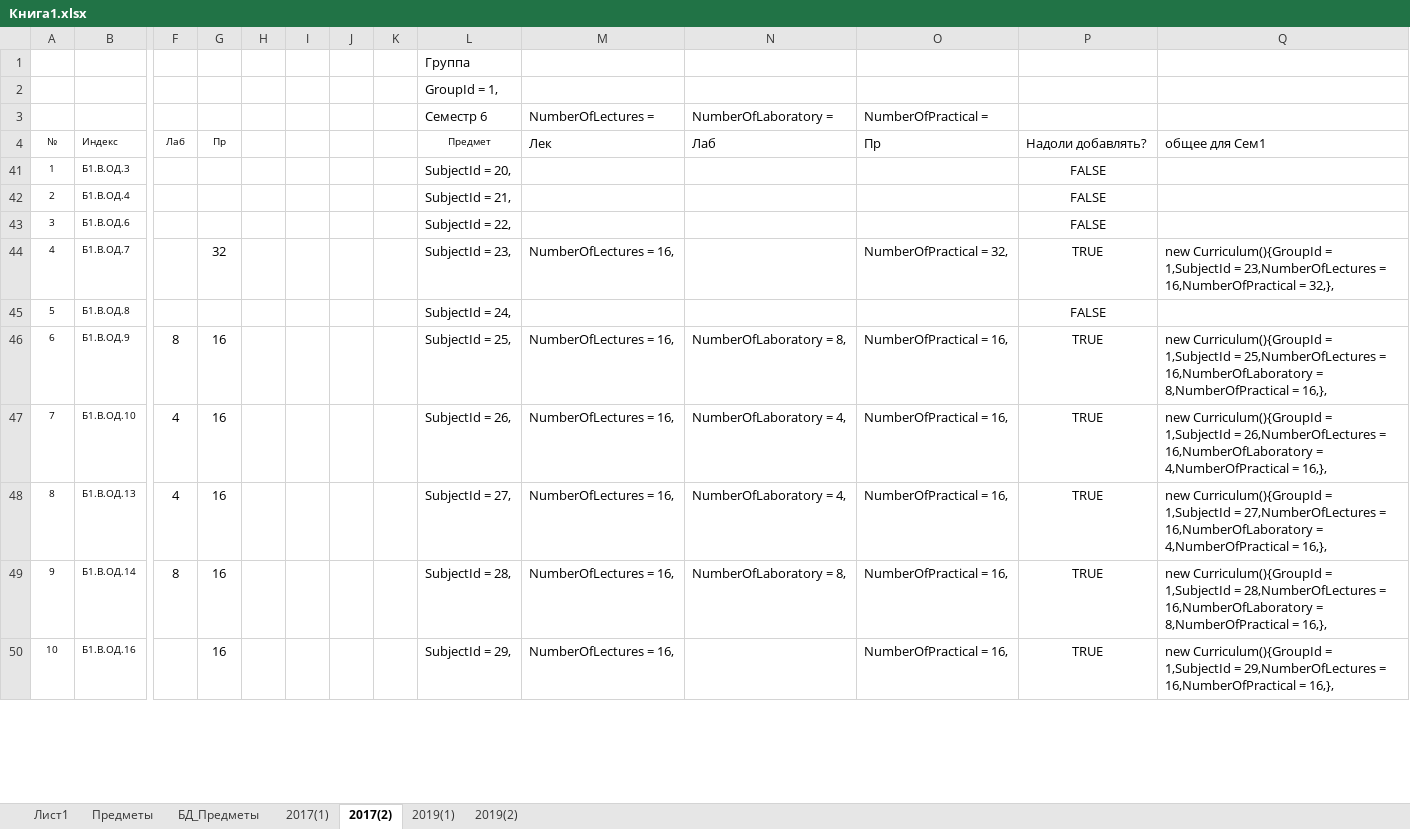
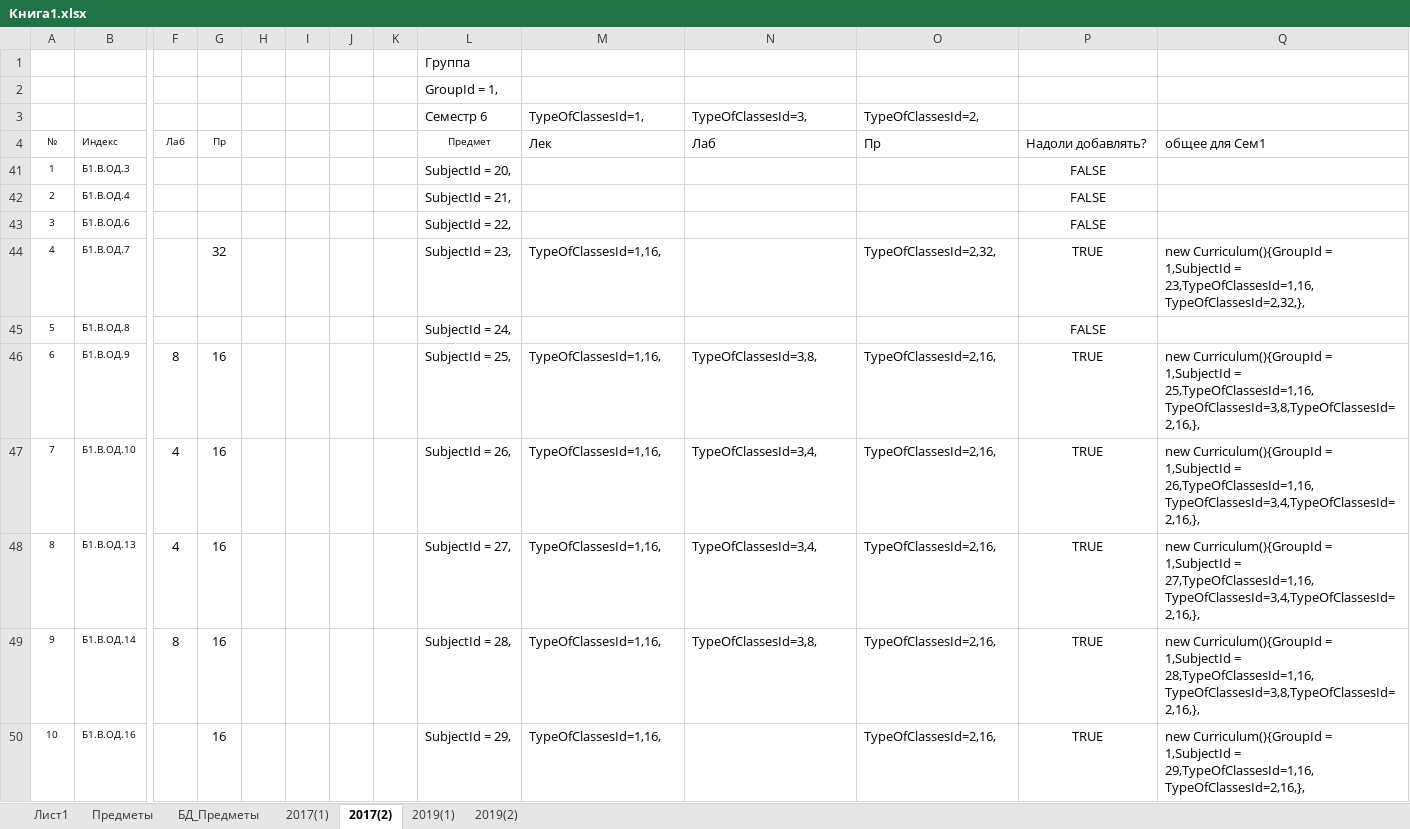
Before and after one commit to Dimaematveev/SheduleFramework, an Excel workbook: SimpleSheduler/SimpleSheduler.BD/SQL/Книга1.xlsx, sheet 2017(2), drawn as a sheet; only a part is shown, gaps mark what is left out; values as stored, in another font and other column widths than the file's, no borders; removed rows and columns are numbered as before the commit, all else as after; rows hold the shown columns only; the diff covers the shown part only; the diff names each change by its address in the sheet, - before the commit and + after, or states it on an @@ line.

```diff
--- a/SimpleSheduler/SimpleSheduler.BD/SQL/Книга1.xlsx (sheet 2017(2))
+++ b/SimpleSheduler/SimpleSheduler.BD/SQL/Книга1.xlsx (sheet 2017(2))
-row 3:  |  |  |  |  |  |  |  | Семестр 6 | NumberOfLectures = | NumberOfLaboratory = | NumberOfPractical =
+row 3:  |  |  |  |  |  |  |  | Семестр 6 | TypeOfClassesId=1, | TypeOfClassesId=3, | TypeOfClassesId=2,
-M44: NumberOfLectures = 16,
+M44: TypeOfClassesId=1,16,
-O44: NumberOfPractical = 32,
+O44: TypeOfClassesId=2,32,
-Q44: …1,SubjectId = 23,NumberOfLectures = 16,NumberOfPractical = 32,},
+Q44: …1,SubjectId = 23,TypeOfClassesId=1,16,TypeOfClassesId=2,32,},
-M46:M50: NumberOfLectures = 16,
+M46:M50: TypeOfClassesId=1,16,
-N46: NumberOfLaboratory = 8,
+N46: TypeOfClassesId=3,8,
-O46:O50: NumberOfPractical = 16,
+O46:O50: TypeOfClassesId=2,16,
-Q46: …1,SubjectId = 25,NumberOfLectures = 16,NumberOfLaboratory = 8,NumberOfPractical = 16,},
+Q46: …1,SubjectId = 25,TypeOfClassesId=1,16,TypeOfClassesId=3,8,TypeOfClassesId=2,16,},
-N47:N48: NumberOfLaboratory = 4,
+N47:N48: TypeOfClassesId=3,4,
-Q47: …1,SubjectId = 26,NumberOfLectures = 16,NumberOfLaboratory = 4,NumberOfPractical = 16,},
+Q47: …1,SubjectId = 26,TypeOfClassesId=1,16,TypeOfClassesId=3,4,TypeOfClassesId=2,16,},
-Q48: …1,SubjectId = 27,NumberOfLectures = 16,NumberOfLaboratory = 4,NumberOfPractical = 16,},
+Q48: …1,SubjectId = 27,TypeOfClassesId=1,16,TypeOfClassesId=3,4,TypeOfClassesId=2,16,},
-N49: NumberOfLaboratory = 8,
+N49: TypeOfClassesId=3,8,
-Q49: …1,SubjectId = 28,NumberOfLectures = 16,NumberOfLaboratory = 8,NumberOfPractical = 16,},
+Q49: …1,SubjectId = 28,TypeOfClassesId=1,16,TypeOfClassesId=3,8,TypeOfClassesId=2,16,},
-Q50: …1,SubjectId = 29,NumberOfLectures = 16,NumberOfPractical = 16,},
+Q50: …1,SubjectId = 29,TypeOfClassesId=1,16,TypeOfClassesId=2,16,},
```
Also changed, not shown: 47 edited cells elsewhere in this sheet, sheet 2017(1), sheet 2019(2), sheet 2019(1), formulas that keep their value, hidden cells, 19 other files.
